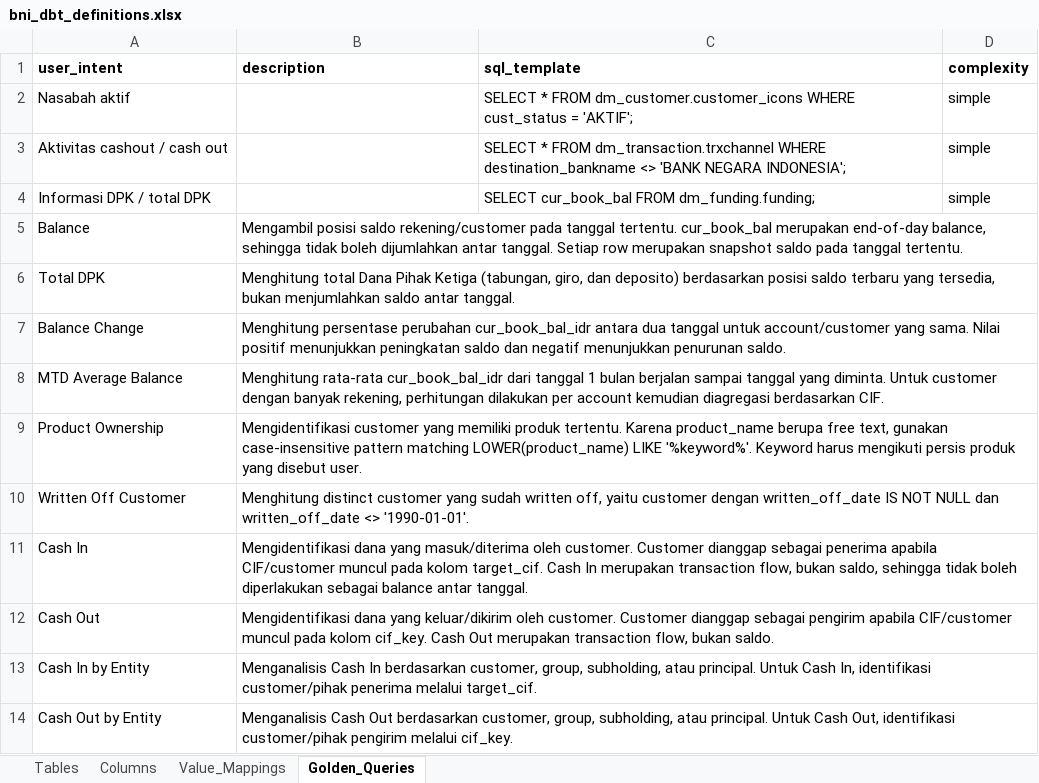
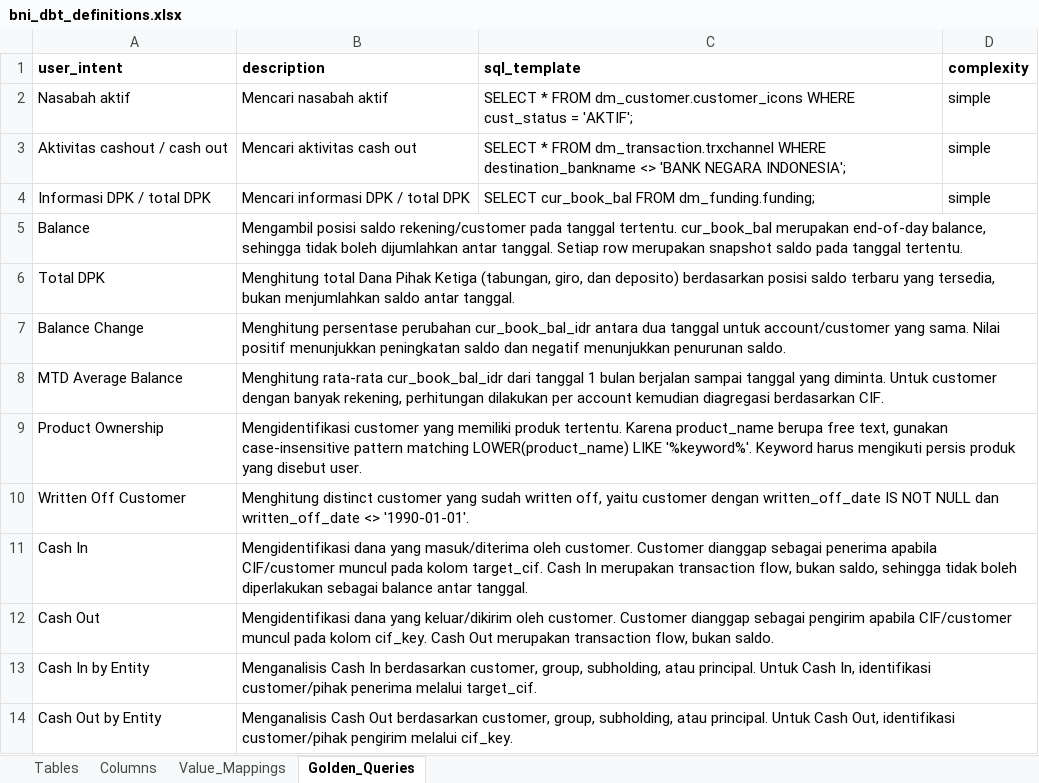
Before and after one commit to ykvn/bni-ai, an Excel workbook: ask-data/data/bni_dbt_definitions.xlsx, sheet Golden_Queries, drawn as a sheet; values as stored, in another font and other column widths than the file's, no borders; the diff names each change by its address in the sheet, - before the commit and + after, or states it on an @@ line.

Commit message:
feat: Add descriptions to golden queries for improved clarity

```diff
--- a/ask-data/data/bni_dbt_definitions.xlsx (sheet Golden_Queries)
+++ b/ask-data/data/bni_dbt_definitions.xlsx (sheet Golden_Queries)
-B2 (description): (empty)
+B2 (description): Mencari nasabah aktif
-B3 (description): (empty)
+B3 (description): Mencari aktivitas cash out
-B4 (description): (empty)
+B4 (description): Mencari informasi DPK / total DPK
```
Also changed, not shown: 1 other file.
